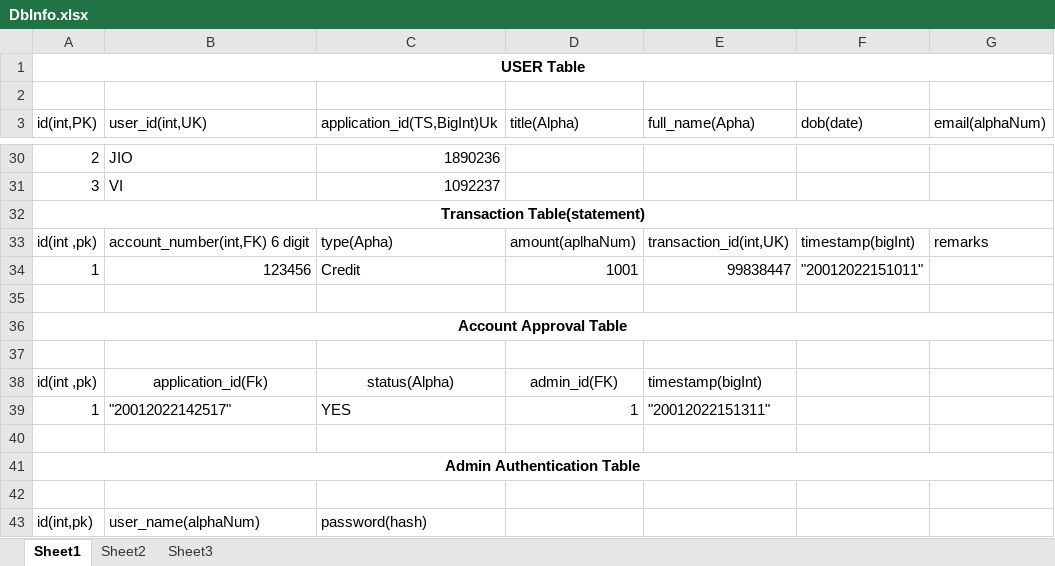
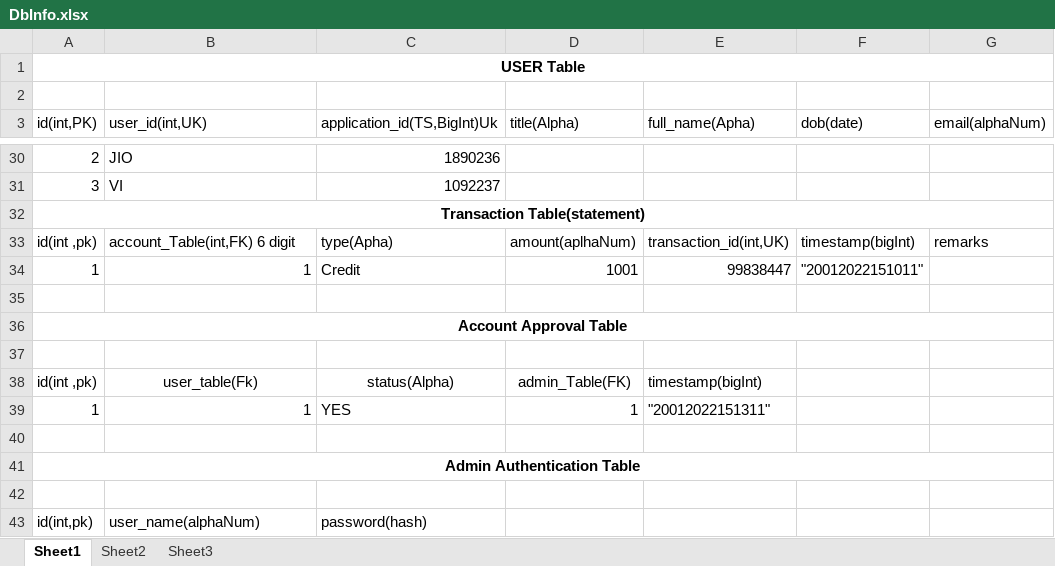
Before and after one commit to mohammed-falil1/team-c-capstone-project, an Excel workbook: Project Documents/DbInfo.xlsx, sheet Sheet1, drawn as a sheet; only a part is shown, gaps mark what is left out; values as stored, in another font and other column widths than the file's, no borders; the diff covers the shown part only; the diff names each change by its address in the sheet, - before the commit and + after, or states it on an @@ line.

```diff
--- a/Project Documents/DbInfo.xlsx (sheet Sheet1)
+++ b/Project Documents/DbInfo.xlsx (sheet Sheet1)
-B33 (user_id(int,UK)): account_number(int,FK) 6 digit
+B33 (user_id(int,UK)): account_Table(int,FK) 6 digit
-B34 (user_id(int,UK)): 123456
+B34 (user_id(int,UK)): 1
-B38 (user_id(int,UK)): application_id(Fk)
+B38 (user_id(int,UK)): user_table(Fk)
-D38 (title(Alpha)): admin_id(FK)
+D38 (title(Alpha)): admin_Table(FK)
-B39 (user_id(int,UK)): "20012022142517"
+B39 (user_id(int,UK)): 1
```
Also changed, not shown: 19 edited cells elsewhere in this sheet, Project Documents/workAllocation.xlsx.
